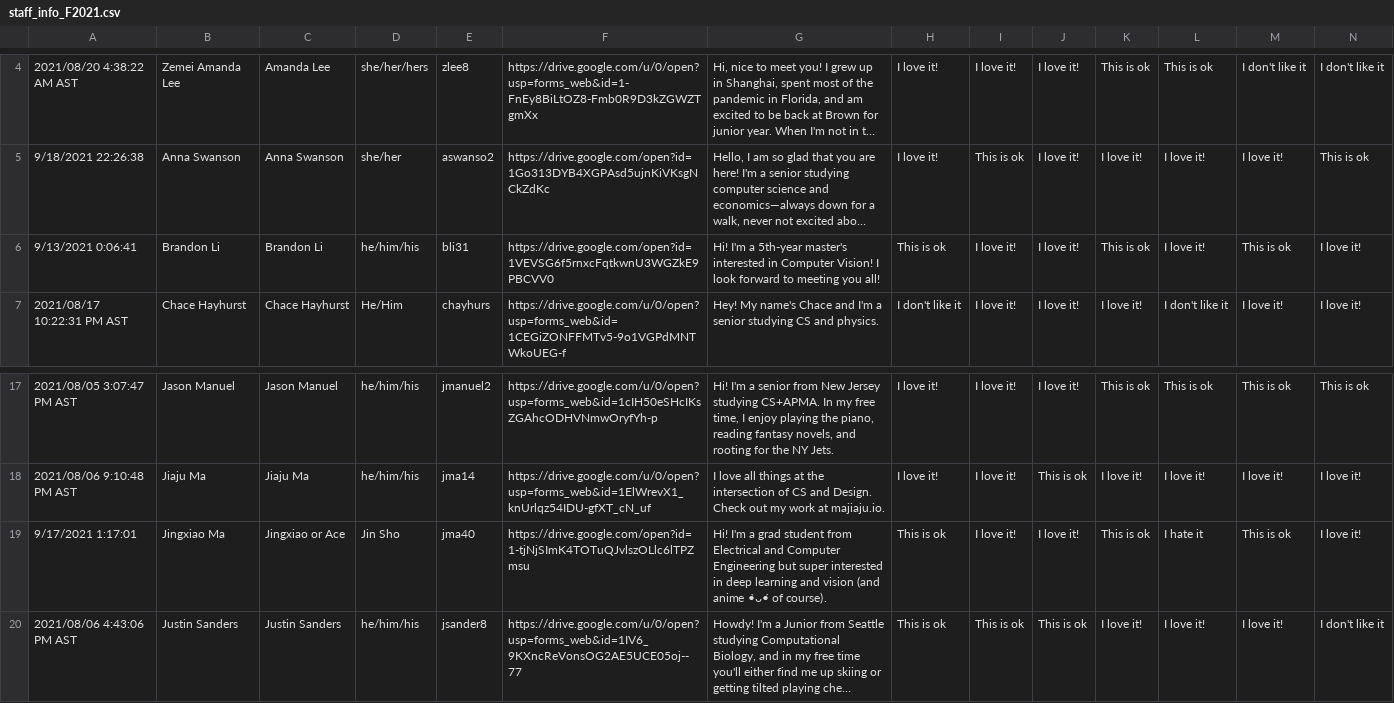
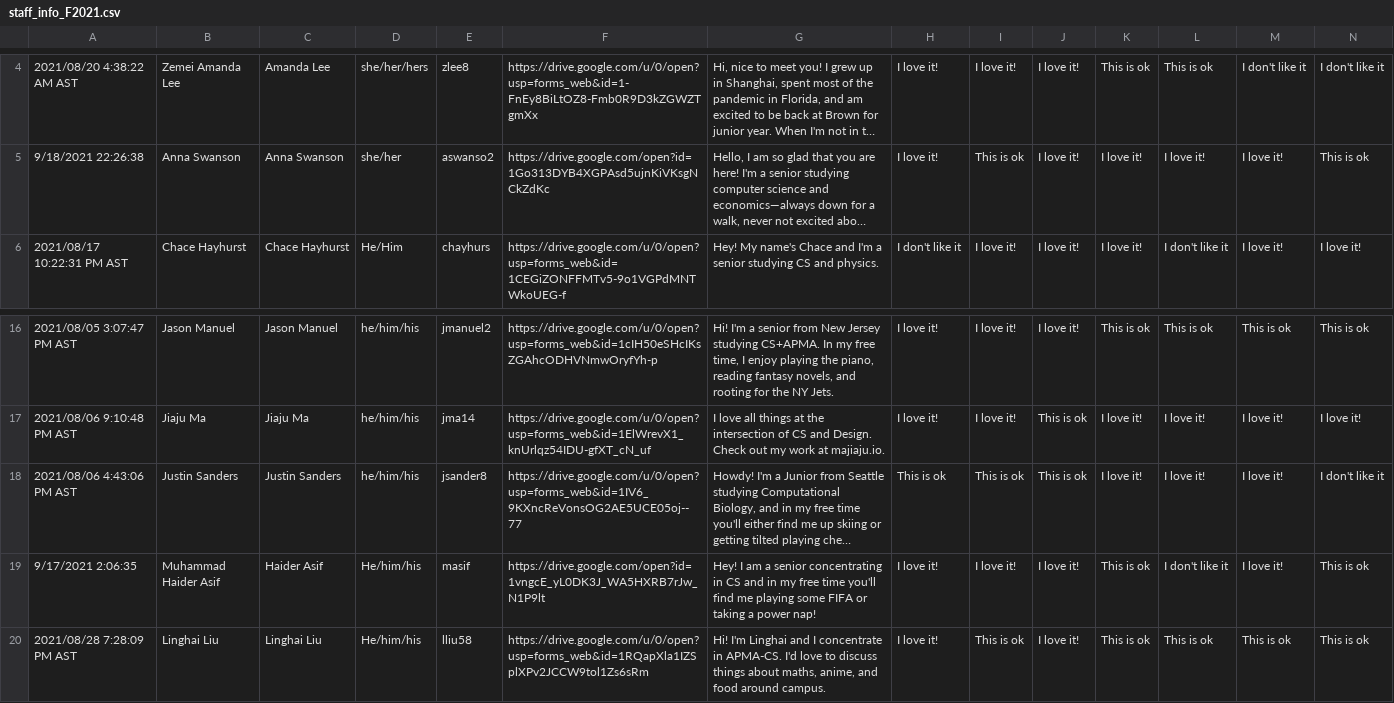
Before and after one commit to Brown-Deep-Learning/dl-website-f22, a CSV file: staff_info_F2021.csv, drawn as a sheet; only a part is shown, gaps mark what is left out; the shorter side is filled out with more unchanged rows; long unchanged cells end in …; rows hold the shown columns only; the diff names each change by its address in the sheet, - before the commit and + after, or states it on an @@ line.

Commit message:
Removed Brandon, Ace

```diff
--- a/staff_info_F2021.csv
+++ b/staff_info_F2021.csv
-row 6: 9/13/2021 0:06:41 | Brandon Li | Brandon Li | he/him/his | bli31 | https://drive.google.com/open?id=1VEVSG6f5rnxcFqtkwnU3WGZkE9PBCVV0 | Hi! I'm a 5th-year master's interested in Computer Vision! I look forward to meeting you all! | This is ok | I love it! | I love it! | This is ok | I love it! | This is ok | I love it!
-row 19: 9/17/2021 1:17:01 | Jingxiao Ma | Jingxiao or Ace | Jin Sho | jma40 | https://drive.google.com/open?id=1-tjNjSImK4TOTuQJvlszOLlc6lTPZmsu | Hi! I'm a grad student from Electrical and Computer Engineering but super interested in deep learning and vision (and anime •̀ᴗ•́ of course). | This is ok | I love it! | I love it! | This is ok | I hate it | This is ok | I love it!
```
